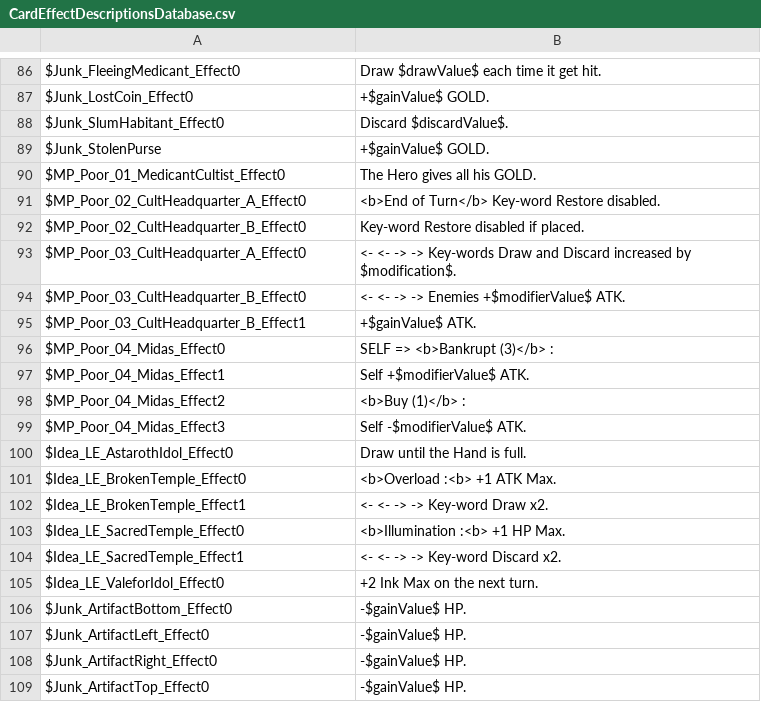
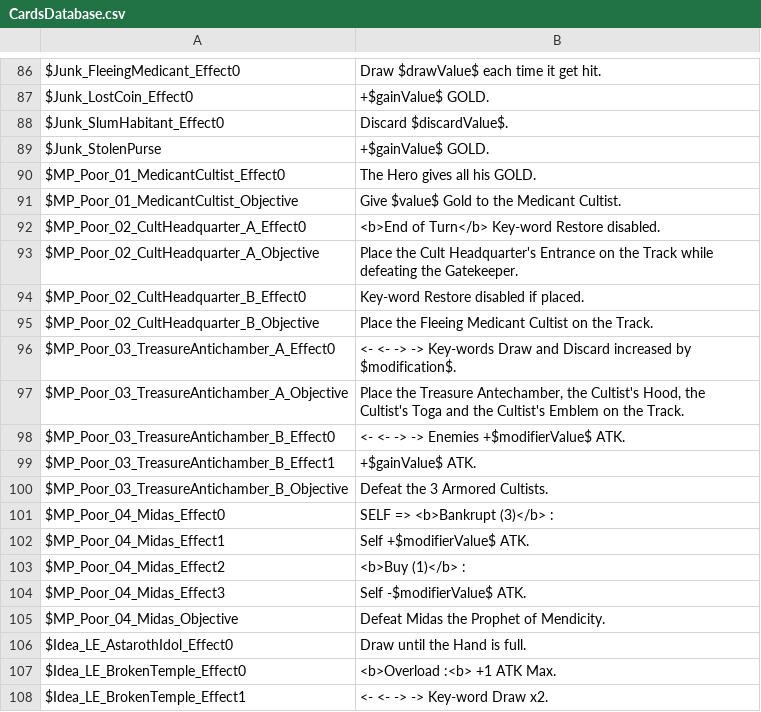
Before and after one commit to thomasdepraz/TaleTellerRepo, a CSV file: TaleTeller Prototypes/Assets/Localization/Files/CardsDatabase.csv (was TaleTeller Prototypes/Assets/Localization/Files/CardEffectDescriptionsDatabase.csv), drawn as a sheet; only a part is shown, gaps mark what is left out; the shorter side is filled out with more unchanged rows; the diff covers the shown part only.

Commit message:
refactor : added dynamic objective change for dump amount objective

```diff
--- a/TaleTeller Prototypes/Assets/Localization/Files/CardEffectDescriptionsDatabase.csv
+++ b/TaleTeller Prototypes/Assets/Localization/Files/CardsDatabase.csv
@@ -90,7 +90,12 @@ $Junk_StolenPurse	+$gainValue$ GOLD.
 $MP_Poor_01_MedicantCultist_Effect0	The Hero gives all his GOLD.
+$MP_Poor_01_MedicantCultist_Objective	Give $value$ Gold to the Medicant Cultist.
 $MP_Poor_02_CultHeadquarter_A_Effect0	<b>End of Turn</b> Key-word Restore disabled.
+$MP_Poor_02_CultHeadquarter_A_Objective	Place the Cult Headquarter's Entrance on the Track while defeating the Gatekeeper.
 $MP_Poor_02_CultHeadquarter_B_Effect0	Key-word Restore disabled if placed.
-$MP_Poor_03_CultHeadquarter_A_Effect0	<- <- -> -> Key-words Draw and Discard increased by $modification$.
-$MP_Poor_03_CultHeadquarter_B_Effect0	<- <- -> -> Enemies +$modifierValue$ ATK.
-$MP_Poor_03_CultHeadquarter_B_Effect1	+$gainValue$ ATK.
+$MP_Poor_02_CultHeadquarter_B_Objective	Place the Fleeing Medicant Cultist on the Track.
+$MP_Poor_03_TreasureAntichamber_A_Effect0	<- <- -> -> Key-words Draw and Discard increased by $modification$.
+$MP_Poor_03_TreasureAntichamber_A_Objective	Place the Treasure Antechamber, the Cultist's Hood, the Cultist's Toga and the Cultist's Emblem on the Track.
+$MP_Poor_03_TreasureAntichamber_B_Effect0	<- <- -> -> Enemies +$modifierValue$ ATK.
+$MP_Poor_03_TreasureAntichamber_B_Effect1	+$gainValue$ ATK.
+$MP_Poor_03_TreasureAntichamber_B_Objective	Defeat the 3 Armored Cultists.
 $MP_Poor_04_Midas_Effect0	SELF => <b>Bankrupt (3)</b> :
@@ -99,2 +104,3 @@ $MP_Poor_04_Midas_Effect2	<b>Buy (1)</b> :
 $MP_Poor_04_Midas_Effect3	Self -$modifierValue$ ATK.
+$MP_Poor_04_Midas_Objective	Defeat Midas the Prophet of Mendicity.
 $Idea_LE_AstarothIdol_Effect0	Draw until the Hand is full.
```
Also changed, not shown: 8 added rows elsewhere in this file, 23 other files.
